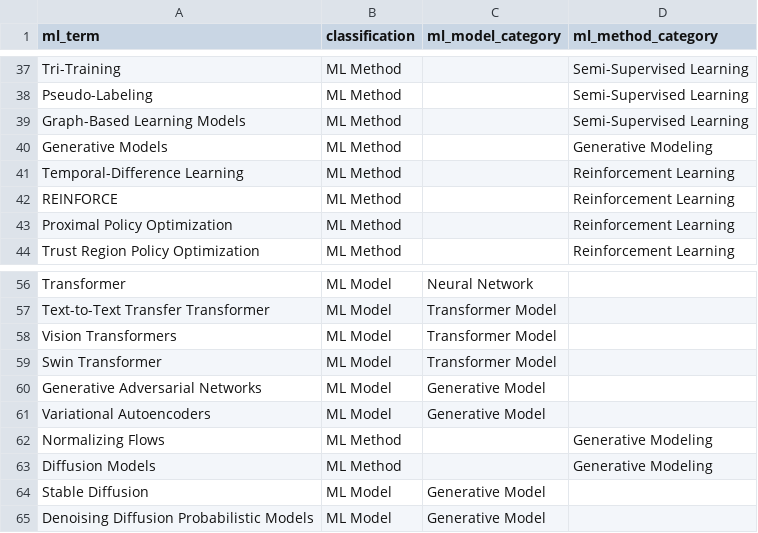
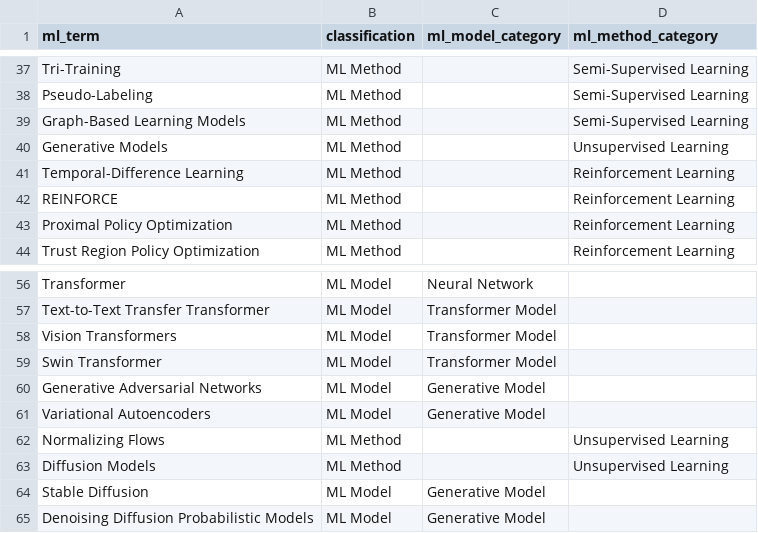
Before and after one commit to seyedrezamirkhani/ml-lncRNA, a CSV file: ml_term_classification.csv, drawn as a sheet; only a part is shown, gaps mark what is left out.

Commit message:
changed Generative Models, Normalizing Flows, Diffusion Models from Generative Modelling to Unsupervised Learning

```diff
--- a/ml_term_classification.csv
+++ b/ml_term_classification.csv
@@ -39,3 +39,3 @@ Pseudo-Labeling,ML Method,,Semi-Supervised Learning
 Graph-Based Learning Models,ML Method,,Semi-Supervised Learning
-Generative Models,ML Method,,Generative Modeling
+Generative Models,ML Method,,Unsupervised Learning
 Temporal-Difference Learning,ML Method,,Reinforcement Learning
@@ -61,4 +61,4 @@ Generative Adversarial Networks,ML Model,Generative Model,
 Variational Autoencoders,ML Model,Generative Model,
-Normalizing Flows,ML Method,,Generative Modeling
-Diffusion Models,ML Method,,Generative Modeling
+Normalizing Flows,ML Method,,Unsupervised Learning
+Diffusion Models,ML Method,,Unsupervised Learning
 Stable Diffusion,ML Model,Generative Model,
```
